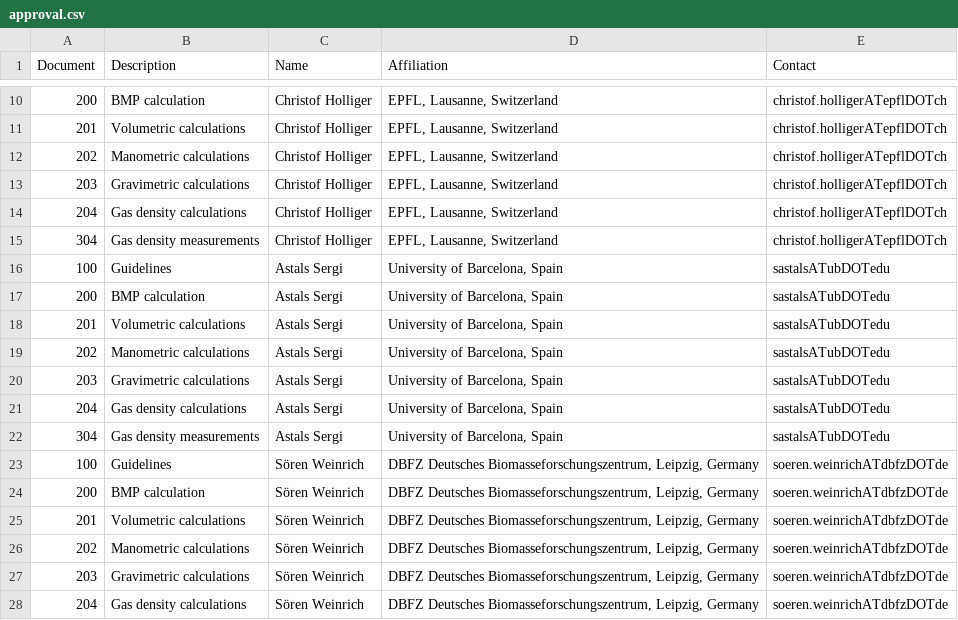
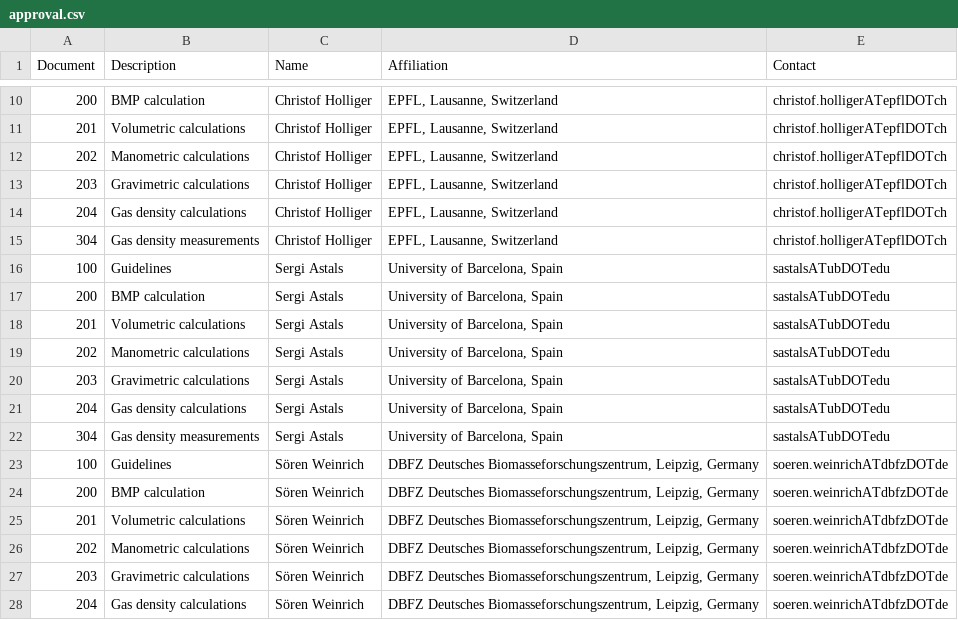
Before and after one commit to sashahafner/BMP-methods, a CSV file: approval.csv, drawn as a sheet; only a part is shown, gaps mark what is left out.

Commit message:
Update approval.csv

```diff
--- a/approval.csv
+++ b/approval.csv
@@ -15,9 +15,9 @@ Document,Description,Name,Affiliation,Contact
 304,Gas density measurements,Christof Holliger,"EPFL, Lausanne, Switzerland","christof.holligerATepflDOTch"
-100,Guidelines,Astals Sergi,"University of Barcelona, Spain","sastalsATubDOTedu"
-200,BMP calculation,Astals Sergi,"University of Barcelona, Spain","sastalsATubDOTedu"
-201,Volumetric calculations,Astals Sergi,"University of Barcelona, Spain","sastalsATubDOTedu"
-202,Manometric calculations,Astals Sergi,"University of Barcelona, Spain","sastalsATubDOTedu"
-203,Gravimetric calculations,Astals Sergi,"University of Barcelona, Spain","sastalsATubDOTedu"
-204,Gas density calculations,Astals Sergi,"University of Barcelona, Spain","sastalsATubDOTedu"
-304,Gas density measurements,Astals Sergi,"University of Barcelona, Spain","sastalsATubDOTedu"
+100,Guidelines,Sergi Astals,"University of Barcelona, Spain","sastalsATubDOTedu"
+200,BMP calculation,Sergi Astals,"University of Barcelona, Spain","sastalsATubDOTedu"
+201,Volumetric calculations,Sergi Astals,"University of Barcelona, Spain","sastalsATubDOTedu"
+202,Manometric calculations,Sergi Astals,"University of Barcelona, Spain","sastalsATubDOTedu"
+203,Gravimetric calculations,Sergi Astals,"University of Barcelona, Spain","sastalsATubDOTedu"
+204,Gas density calculations,Sergi Astals,"University of Barcelona, Spain","sastalsATubDOTedu"
+304,Gas density measurements,Sergi Astals,"University of Barcelona, Spain","sastalsATubDOTedu"
 100,Guidelines,Sören Weinrich,"DBFZ Deutsches Biomasseforschungszentrum, Leipzig, Germany","soeren.weinrichATdbfzDOTde"
```
